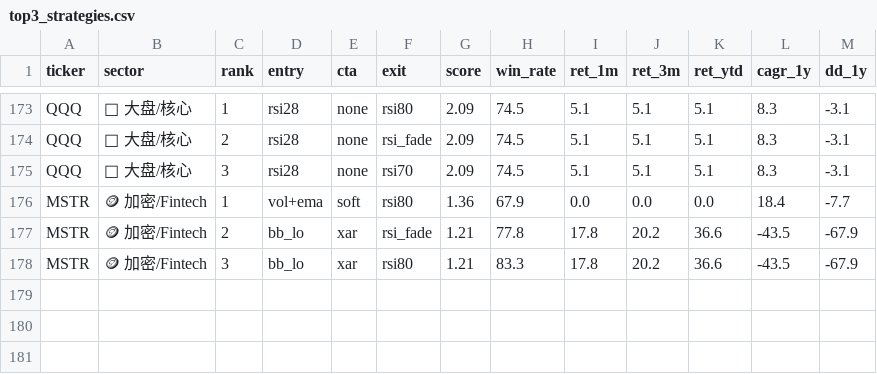
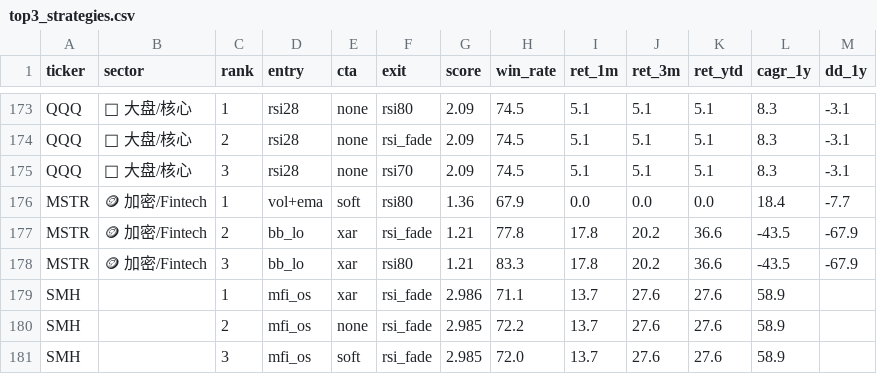
Before and after one commit to irisxinxin/quant-system, a CSV file: output/top3_strategies.csv, drawn as a sheet; only a part is shown, gaps mark what is left out; the diff names each change by its address in the sheet, - before the commit and + after, or states it on an @@ line.

```diff
--- a/output/top3_strategies.csv
+++ b/output/top3_strategies.csv
+row 179: SMH |  | 1 | mfi_os | xar | rsi_fade | 2.986 | 71.1 | 13.7 | 27.6 | 27.6 | 58.9
+row 180: SMH |  | 2 | mfi_os | none | rsi_fade | 2.985 | 72.2 | 13.7 | 27.6 | 27.6 | 58.9
+row 181: SMH |  | 3 | mfi_os | soft | rsi_fade | 2.985 | 72.0 | 13.7 | 27.6 | 27.6 | 58.9
```
